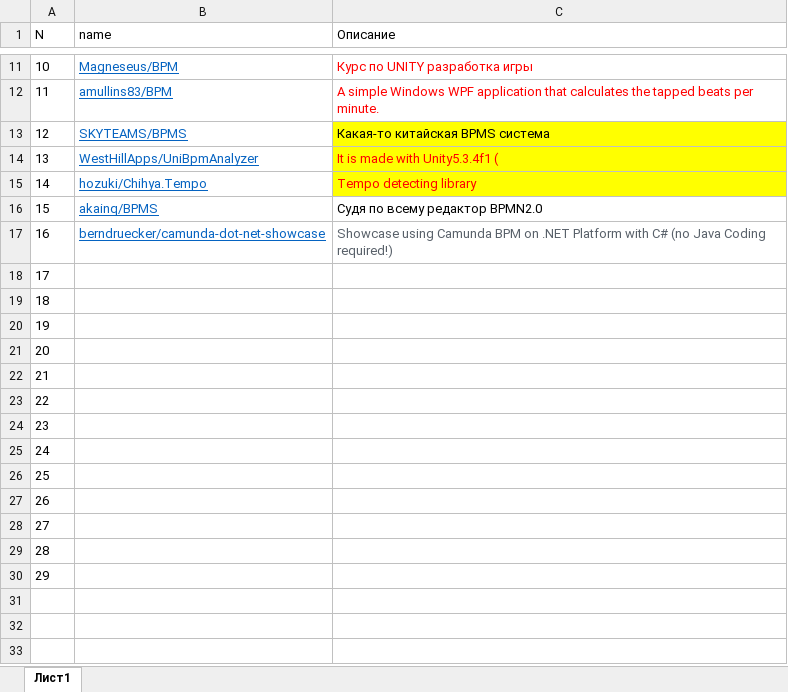
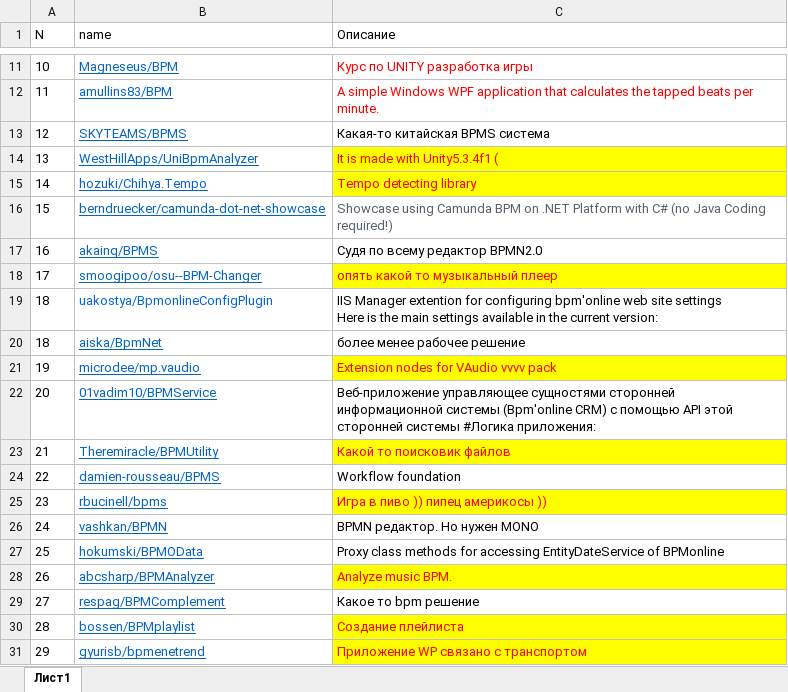
Before and after one commit to Nokecy/jetbpm, an Excel workbook: bpm reps.xlsx, sheet Лист1, drawn as a sheet; only a part is shown, gaps mark what is left out; the shorter side is filled out with more unchanged rows; values as stored, in another font and other column widths than the file's, no borders; table styles not drawn; addresses are those after the commit; ↵ is a line break in a cell; the diff covers the shown part only; the diff names each change by its address in the sheet, - before the commit and + after, or states it on an @@ line.

Commit message:
обработано больше 60 процентов

```diff
--- a/bpm reps.xlsx (sheet Лист1)
+++ b/bpm reps.xlsx (sheet Лист1)
-C13 fill: #FFFF00
+C13 fill: none
@@ row 17 moved to row 16: 15 @@
@@ column A (N) renumbered between rows 17 and 80 @@
+row 18: 17 | smoogipoo/osu--BPM-Changer | опять какой то музыкальный плеер
+row 19: 18 | uakostya/BpmonlineConfigPlugin | IIS Manager extention for configuring bpm'online web site settings ↵ Here is the main settings available in the current version:
+row 20: 18 | aiska/BpmNet | более менее рабочее решение
+row 21: 19 | microdee/mp.vaudio | Extension nodes for VAudio vvvv pack
+row 22: 20 | 01vadim10/BPMService | Веб-приложение управляющее сущностями сторонней информационной системы (Bpm'online CRM) с помощью API этой сторонней системы #Логика приложения:
+row 23: 21 | Theremiracle/BPMUtility | Какой то поисковик файлов
+row 24: 22 | damien-rousseau/BPMS | Workflow foundation
+row 25: 23 | rbucinell/bpms | Игра в пиво )) пипец америкосы ))
+row 26: 24 | vashkan/BPMN | BPMN редактор. Но нужен MONO
+row 27: 25 | hokumski/BPMOData | Proxy class methods for accessing EntityDateService of BPMonline
+row 28: 26 | abcsharp/BPMAnalyzer | Analyze music BPM.
+row 29: 27 | respag/BPMComplement | Какое то bpm решение
+row 30: 28 | bossen/BPMplaylist | Создание плейлиста
+row 31: 29 | gyurisb/bpmenetrend | Приложение WP связано с транспортом
```
Also changed, not shown: 46 added rows elsewhere in this sheet.
